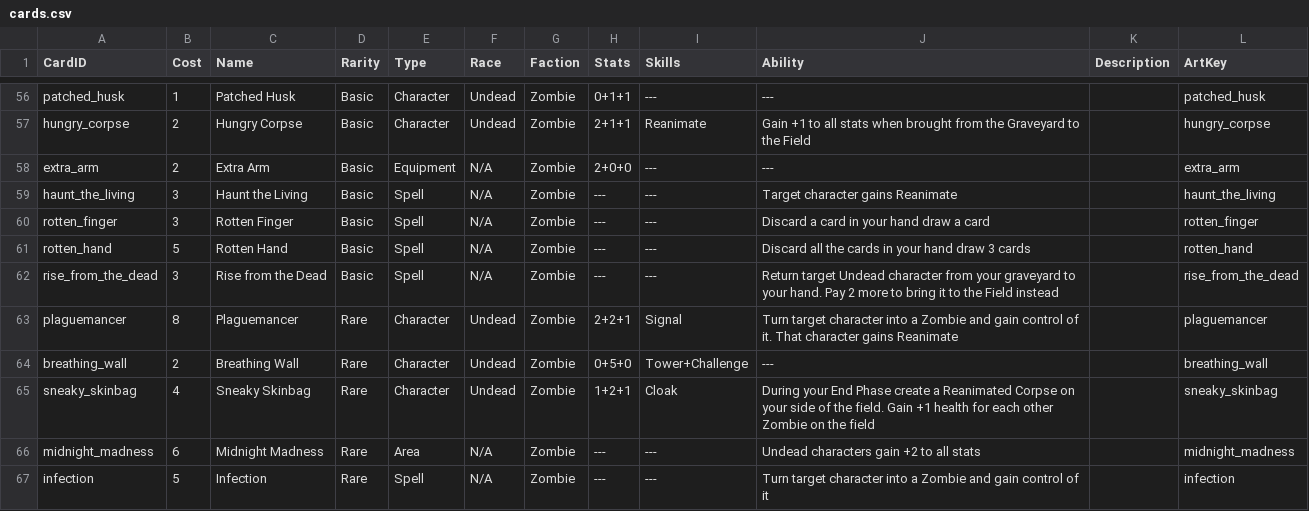
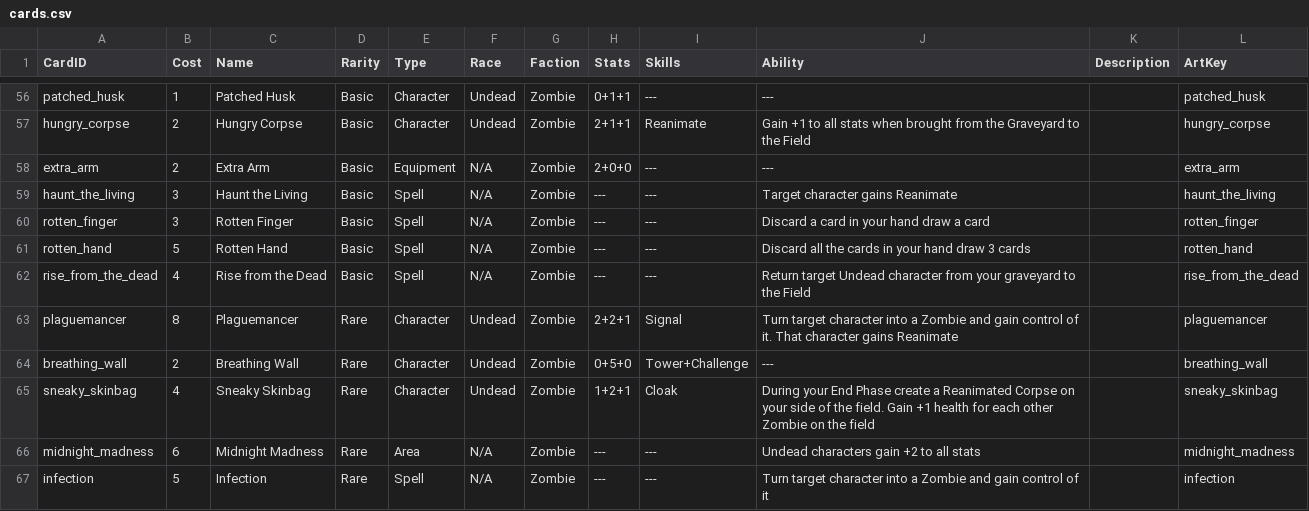
Before and after one commit to dmolloy98-stack-stack/Shardfall_TCG, a CSV file: data/cards.csv, drawn as a sheet; only a part is shown, gaps mark what is left out.

```diff
--- a/data/cards.csv
+++ b/data/cards.csv
@@ -61,3 +61,3 @@ rotten_finger,3,Rotten Finger,Basic,Spell,N/A,Zombie,---,---,Discard a card in y
 rotten_hand,5,Rotten Hand,Basic,Spell,N/A,Zombie,---,---,Discard all the cards in your hand draw 3 cards,,rotten_hand
-rise_from_the_dead,3,Rise from the Dead,Basic,Spell,N/A,Zombie,---,---,Return target Undead character from your graveyard to your hand. Pay 2 more to bring it to the Field instead,,rise_from_the_dead
+rise_from_the_dead,4,Rise from the Dead,Basic,Spell,N/A,Zombie,---,---,Return target Undead character from your graveyard to the Field,,rise_from_the_dead
 plaguemancer,8,Plaguemancer,Rare,Character,Undead,Zombie,2+2+1,Signal,Turn target character into a Zombie and gain control of it. That character gains Reanimate,,plaguemancer
```
Also changed, not shown: 1 other file.
